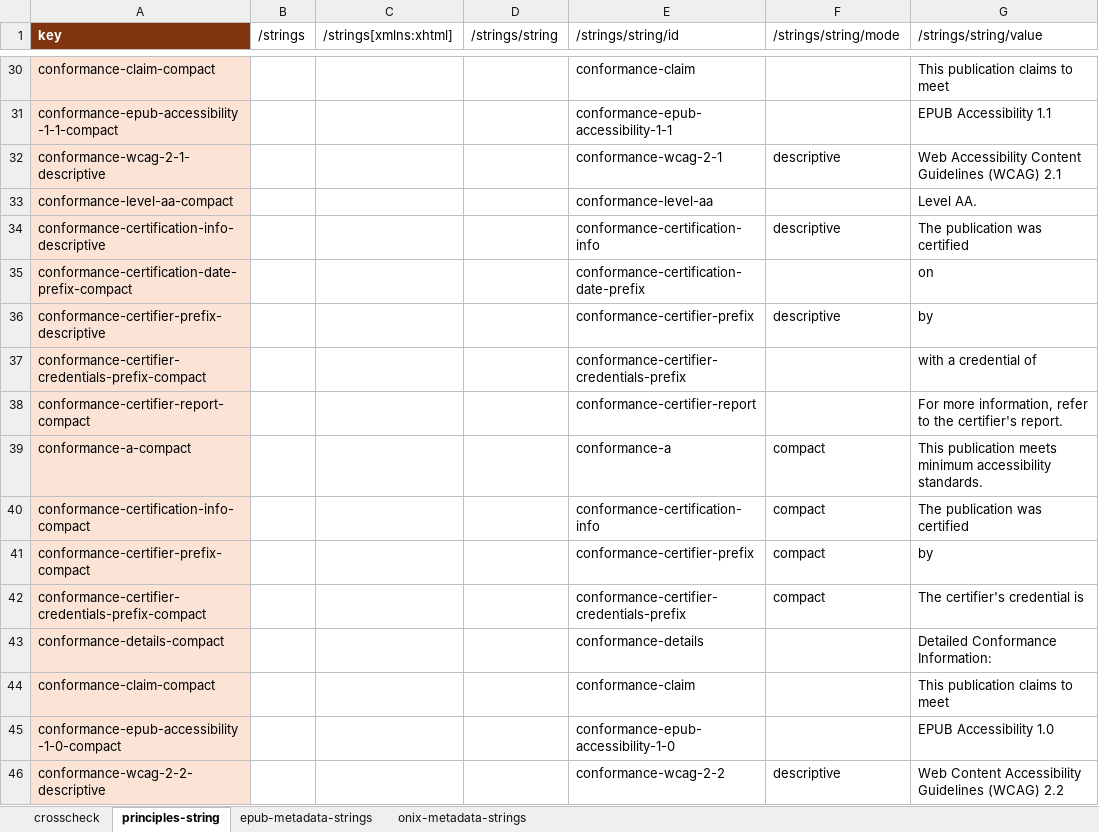
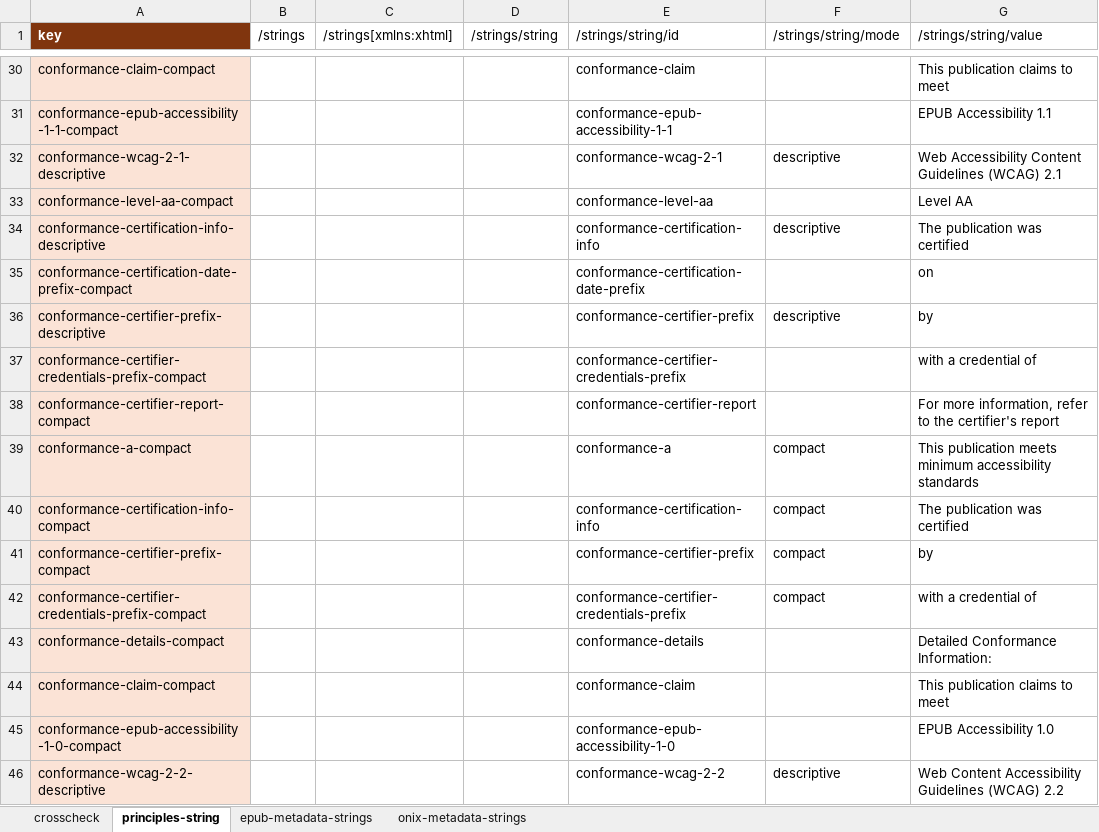
Before and after one commit to w3c/publ-a11y, an Excel workbook: UX-Guide-Metadata/draft/localizations/crosscheck strings epub-onix-canonical_json.xlsx, sheet principles-string, drawn as a sheet; only a part is shown, gaps mark what is left out; values as stored, in another font and other column widths than the file's, no borders; the diff covers the shown part only; the diff names each change by its address in the sheet, - before the commit and + after, or states it on an @@ line.

Commit message:
Update crosswalk to check string consistency

```diff
--- a/UX-Guide-Metadata/draft/localizations/crosscheck strings epub-onix-canonical_json.xlsx (sheet principles-string)
+++ b/UX-Guide-Metadata/draft/localizations/crosscheck strings epub-onix-canonical_json.xlsx (sheet principles-string)
-G33 (/strings/string/value): Level AA.
+G33 (/strings/string/value): Level AA
-G38 (/strings/string/value): …the certifier's report.
+G38 (/strings/string/value): …the certifier's report
-G39 (/strings/string/value): …minimum accessibility standards.
+G39 (/strings/string/value): …minimum accessibility standards
-G42 (/strings/string/value): The certifier's credential is
+G42 (/strings/string/value): with a credential of
```
Also changed, not shown: 1 added row and 49 edited cells elsewhere in this sheet, sheet crosscheck, formulas that keep their value.
